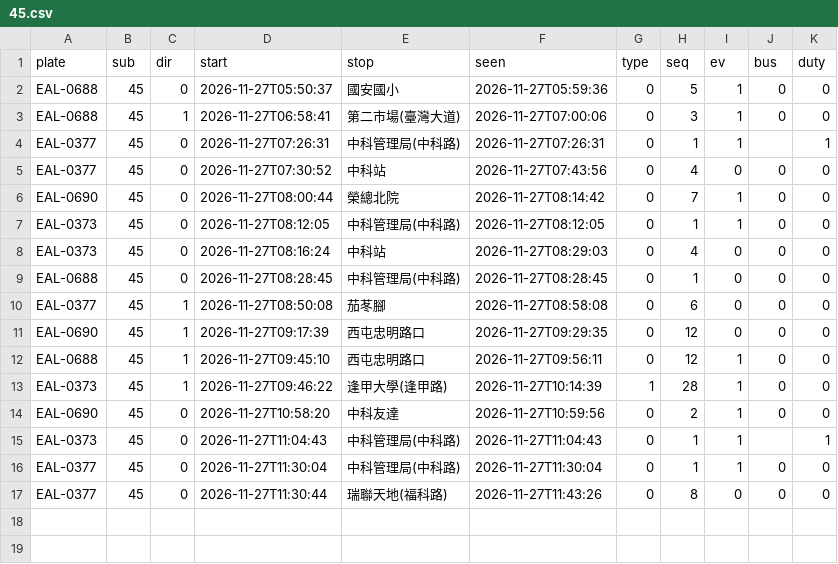
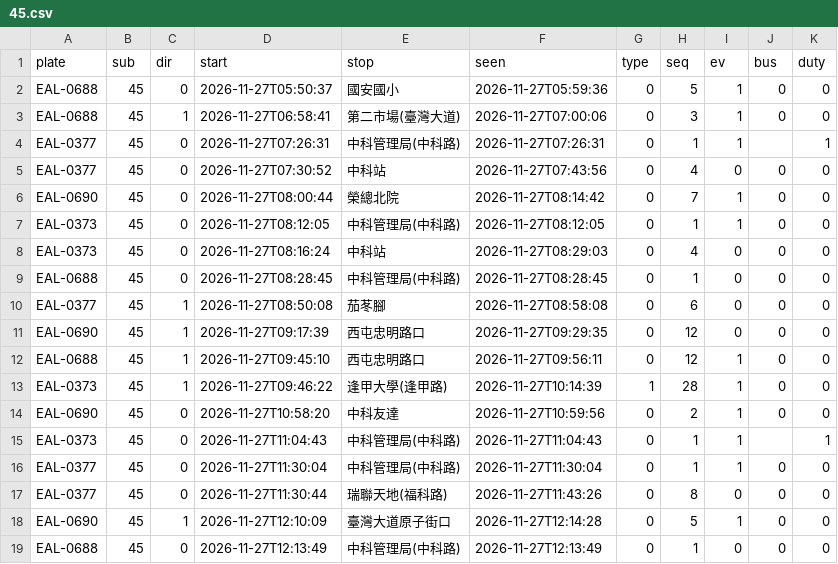
Before and after one commit to andrewwangarchnycu/Schematic-Transit-Taichung, a CSV file: departures/2026-11-27/45.csv, drawn as a sheet.

```diff
--- a/departures/2026-11-27/45.csv
+++ b/departures/2026-11-27/45.csv
@@ -17 +17,3 @@ EAL-0377,45,0,2026-11-27T11:30:04,中科管理局(中科路),2026-11-27T11:30:04
 EAL-0377,45,0,2026-11-27T11:30:44,瑞聯天地(福科路),2026-11-27T11:43:26,0,8,0,0,0
+EAL-0690,45,1,2026-11-27T12:10:09,臺灣大道原子街口,2026-11-27T12:14:28,0,5,1,0,0
+EAL-0688,45,0,2026-11-27T12:13:49,中科管理局(中科路),2026-11-27T12:13:49,0,1,0,0,0
```
Also changed, not shown: departures/2026-11-27/23.csv, departures/2026-11-27/35.csv, 2 other files.
